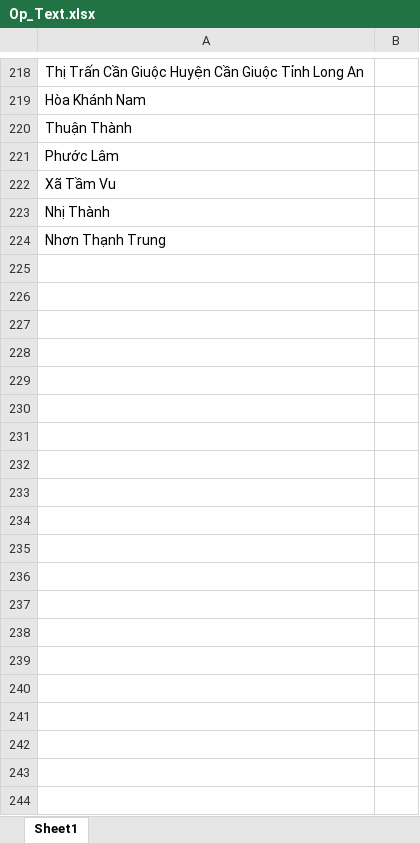
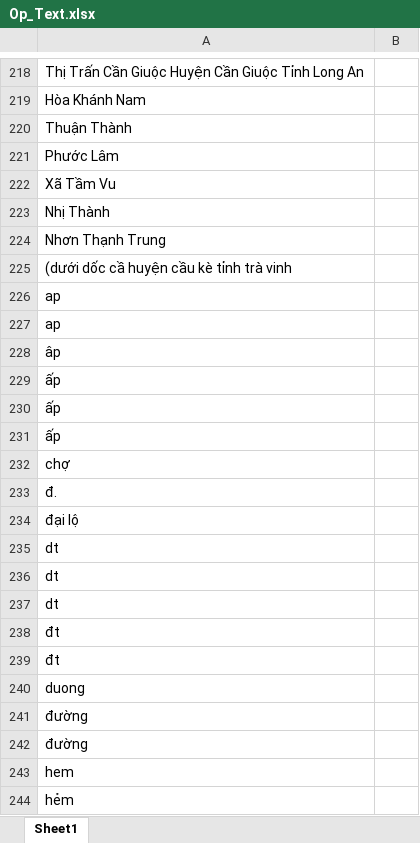
Before and after one commit to PhamAnhTuan084/StreamlitStoreMapping, an Excel workbook: Op_Text.xlsx, sheet Sheet1, drawn as a sheet; only a part is shown, gaps mark what is left out; values as stored, in another font and other column widths than the file's, no borders; the diff covers the shown part only; the diff names each change by its address in the sheet, - before the commit and + after, or states it on an @@ line.

```diff
--- a/Op_Text.xlsx (sheet Sheet1)
+++ b/Op_Text.xlsx (sheet Sheet1)
+row 225: (dưới dốc cầ huyện cầu kè tỉnh trà vinh
+row 226: ap
+row 227: ap
+row 228: âp
+row 229: ấp
+row 230: ấp
+row 231: ấp
+row 232: chợ
+row 233: đ.
+row 234: đại lộ
+row 235: dt
+row 236: dt
+row 237: dt
+row 238: đt
+row 239: đt
+row 240: duong
+row 241: đường
+row 242: đường
+row 243: hem
+row 244: hẻm
```
Also changed, not shown: 204 added rows elsewhere in this sheet, OpText.xlsx, Op_Add.xlsx, 6 other files.
